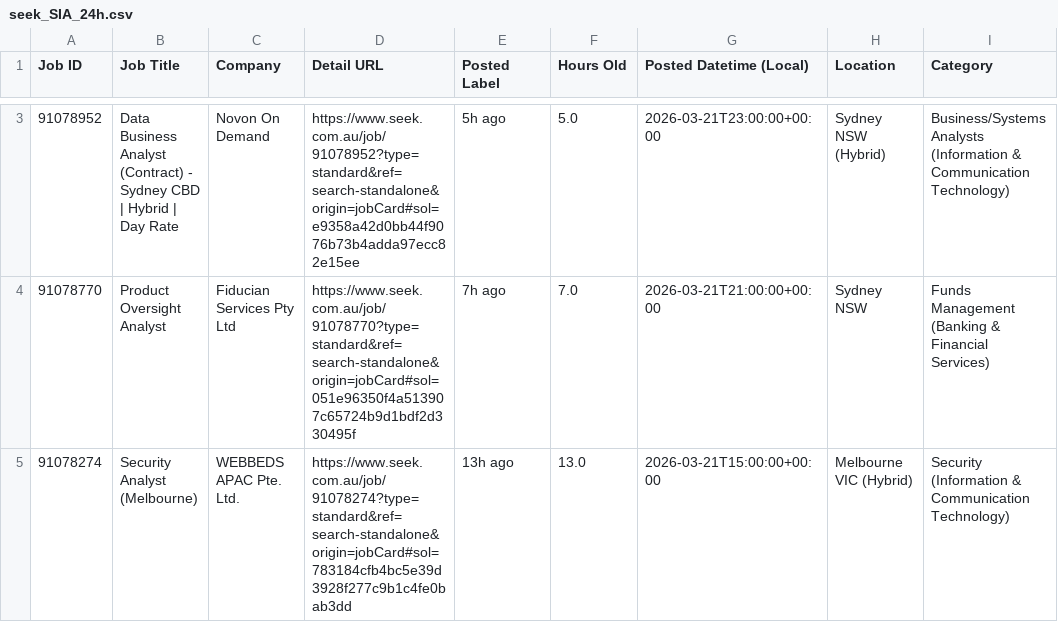
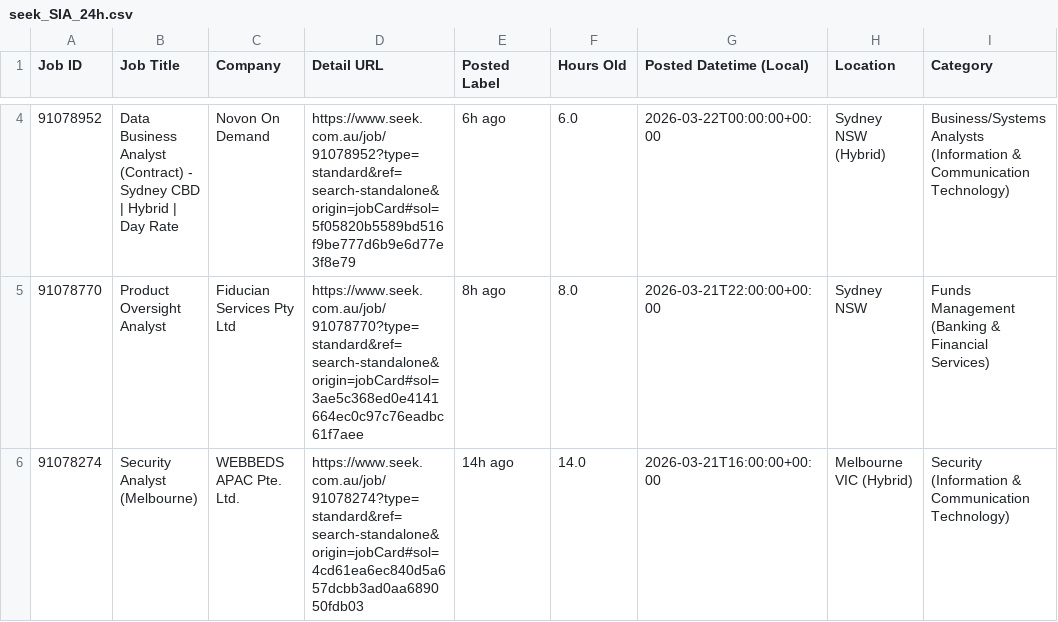
Before and after one commit to TIMXSHI/JobScrapper_SEEK_BA.BI, a CSV file: seek_SIA_24h.csv, drawn as a sheet; only a part is shown, gaps mark what is left out; addresses are those after the commit; the diff covers the shown part only; the diff names each change by its address in the sheet, - before the commit and + after, or states it on an @@ line.

```diff
--- a/seek_SIA_24h.csv
+++ b/seek_SIA_24h.csv
-D4 (Detail URL): https://www.seek.com.au/job/91078952?type=standard&ref=search-standalone&origin=jobCard#sol=e9358a42d0bb44f9076b73b4adda97ecc82e15ee
+D4 (Detail URL): https://www.seek.com.au/job/91078952?type=standard&ref=search-standalone&origin=jobCard#sol=5f05820b5589bd516f9be777d6b9e6d77e3f8e79
-E4 (Posted Label): 5h ago
+E4 (Posted Label): 6h ago
-F4 (Hours Old): 5.0
+F4 (Hours Old): 6.0
-G4 (Posted Datetime (Local)): 2026-03-21T23:00:00+00:00
+G4 (Posted Datetime (Local)): 2026-03-22T00:00:00+00:00
-D5 (Detail URL): https://www.seek.com.au/job/91078770?type=standard&ref=search-standalone&origin=jobCard#sol=051e96350f4a513907c65724b9d1bdf2d330495f
+D5 (Detail URL): https://www.seek.com.au/job/91078770?type=standard&ref=search-standalone&origin=jobCard#sol=3ae5c368ed0e4141664ec0c97c76eadbc61f7aee
-E5 (Posted Label): 7h ago
+E5 (Posted Label): 8h ago
-F5 (Hours Old): 7.0
+F5 (Hours Old): 8.0
-G5 (Posted Datetime (Local)): 2026-03-21T21:00:00+00:00
+G5 (Posted Datetime (Local)): 2026-03-21T22:00:00+00:00
-D6 (Detail URL): https://www.seek.com.au/job/91078274?type=standard&ref=search-standalone&origin=jobCard#sol=783184cfb4bc5e39d3928f277c9b1c4fe0bab3dd
+D6 (Detail URL): https://www.seek.com.au/job/91078274?type=standard&ref=search-standalone&origin=jobCard#sol=4cd61ea6ec840d5a657dcbb3ad0aa689050fdb03
-E6 (Posted Label): 13h ago
+E6 (Posted Label): 14h ago
-F6 (Hours Old): 13.0
+F6 (Hours Old): 14.0
-G6 (Posted Datetime (Local)): 2026-03-21T15:00:00+00:00
+G6 (Posted Datetime (Local)): 2026-03-21T16:00:00+00:00
```
Also changed, not shown: 1 added row and 4 edited cells elsewhere in this file.
